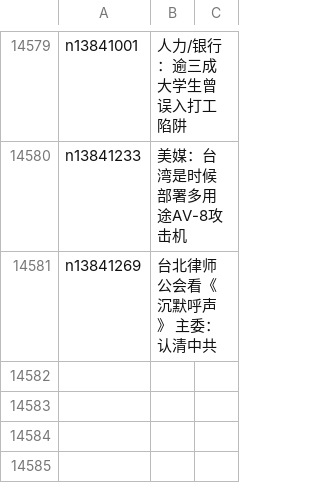
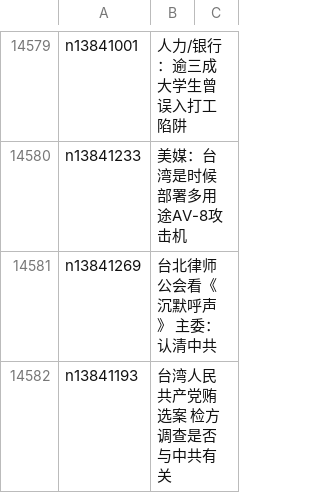
Before and after one commit to epic-marker/epoch-news, a CSV file: indexes/ncid1349361.csv, drawn as a sheet; only a part is shown, gaps mark what is left out.

```diff
--- a/indexes/ncid1349361.csv
+++ b/indexes/ncid1349361.csv
@@ -14581 +14581,2 @@ n13841233,美媒：台湾是时候部署多用途AV-8攻击机
 n13841269,台北律师公会看《沉默呼声》 主委：认清中共
+n13841193,台湾人民共产党贿选案 检方调查是否与中共有关
```
Also changed, not shown: indexes/ncid1078159.csv, indexes/ncid277.csv, 29 other files.
